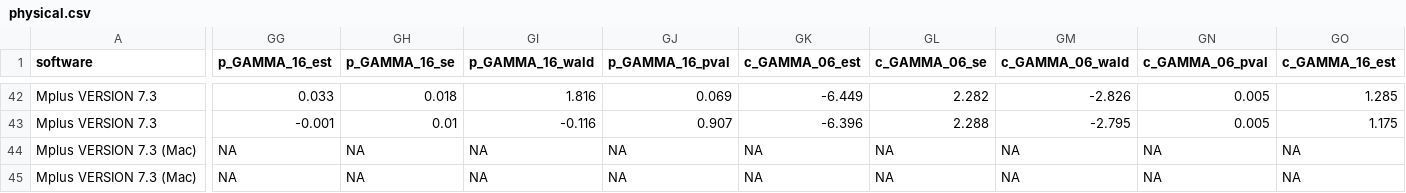
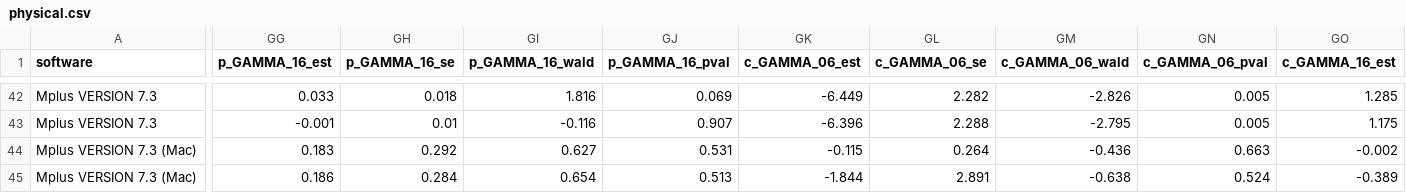
Before and after one commit to IALSA/IALSA-2015-Portland, a CSV file: projects/physical/outputs/physical.csv, drawn as a sheet; only a part is shown, gaps mark what is left out; the diff covers the shown part only; the diff names each change by its address in the sheet, - before the commit and + after, or states it on an @@ line.

Commit message:
all models updated
@ampiccinin , currently there are 54 models from 9 models.  @annierobi
re-named and re-run the models  for ELSA, OCTO, LASA to make it
consistent. So once i adapt the report and produce new graphs, let's
keep an eye on whether labels match now.

```diff
--- a/projects/physical/outputs/physical.csv
+++ b/projects/physical/outputs/physical.csv
-GG44 (p_GAMMA_16_est): NA
+GG44 (p_GAMMA_16_est): 0.183
-GH44 (p_GAMMA_16_se): NA
+GH44 (p_GAMMA_16_se): 0.292
-GI44 (p_GAMMA_16_wald): NA
+GI44 (p_GAMMA_16_wald): 0.627
-GJ44 (p_GAMMA_16_pval): NA
+GJ44 (p_GAMMA_16_pval): 0.531
-GK44 (c_GAMMA_06_est): NA
+GK44 (c_GAMMA_06_est): -0.115
-GL44 (c_GAMMA_06_se): NA
+GL44 (c_GAMMA_06_se): 0.264
-GM44 (c_GAMMA_06_wald): NA
+GM44 (c_GAMMA_06_wald): -0.436
-GN44 (c_GAMMA_06_pval): NA
+GN44 (c_GAMMA_06_pval): 0.663
-GO44 (c_GAMMA_16_est): NA
+GO44 (c_GAMMA_16_est): -0.002
-GG45 (p_GAMMA_16_est): NA
+GG45 (p_GAMMA_16_est): 0.186
-GH45 (p_GAMMA_16_se): NA
+GH45 (p_GAMMA_16_se): 0.284
-GI45 (p_GAMMA_16_wald): NA
+GI45 (p_GAMMA_16_wald): 0.654
-GJ45 (p_GAMMA_16_pval): NA
+GJ45 (p_GAMMA_16_pval): 0.513
-GK45 (c_GAMMA_06_est): NA
+GK45 (c_GAMMA_06_est): -1.844
-GL45 (c_GAMMA_06_se): NA
+GL45 (c_GAMMA_06_se): 2.891
-GM45 (c_GAMMA_06_wald): NA
+GM45 (c_GAMMA_06_wald): -0.638
-GN45 (c_GAMMA_06_pval): NA
+GN45 (c_GAMMA_06_pval): 0.524
-GO45 (c_GAMMA_16_est): NA
+GO45 (c_GAMMA_16_est): -0.389
```
Also changed, not shown: 126 edited cells elsewhere in this file, 3 other files.
